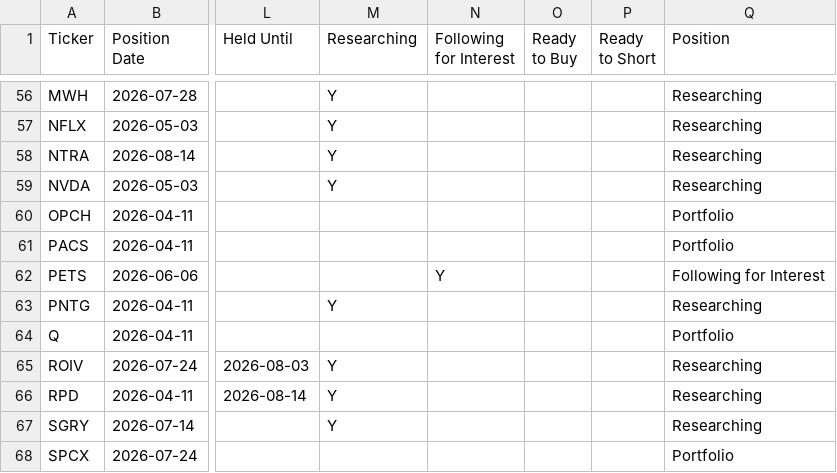
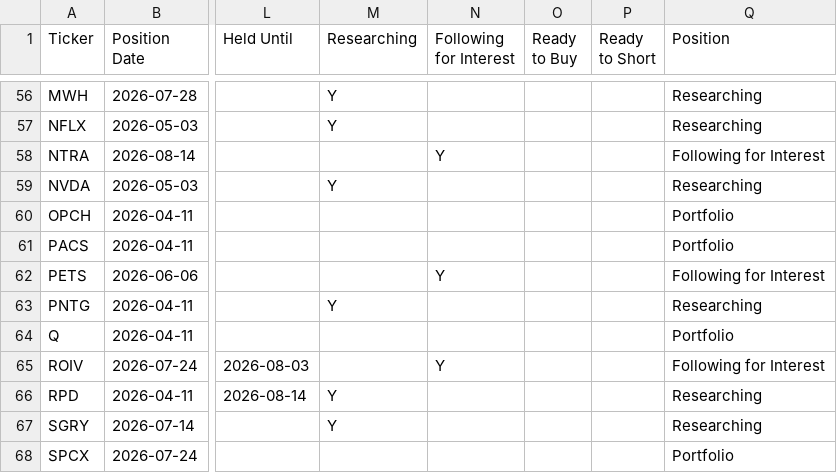
Before and after one commit to jroypeterson/Coverage-Manager, a CSV file: data/positions_and_researching.csv, drawn as a sheet; only a part is shown, gaps mark what is left out; the diff names each change by its address in the sheet, - before the commit and + after, or states it on an @@ line.

```diff
--- a/data/positions_and_researching.csv
+++ b/data/positions_and_researching.csv
-M58 (Researching): Y
+M58 (Researching): (empty)
-N58 (Following for Interest): (empty)
+N58 (Following for Interest): Y
-Q58 (Position): Researching
+Q58 (Position): Following for Interest
-M65 (Researching): Y
+M65 (Researching): (empty)
-N65 (Following for Interest): (empty)
+N65 (Following for Interest): Y
-Q65 (Position): Researching
+Q65 (Position): Following for Interest
```
